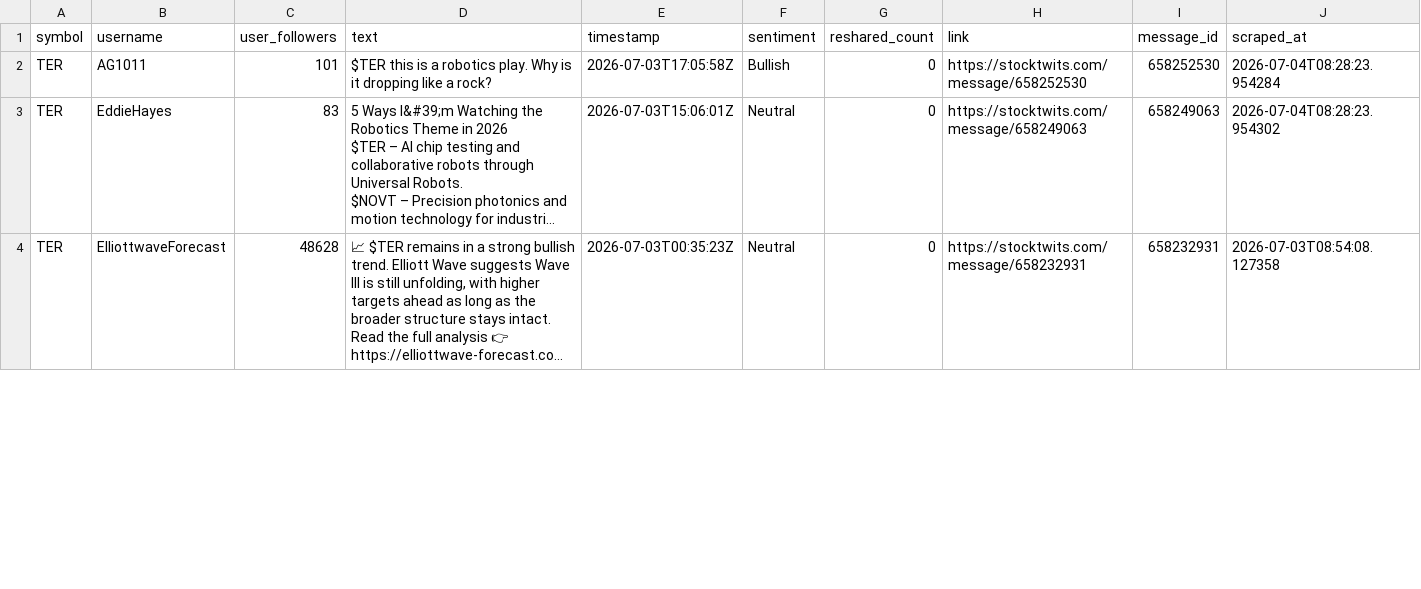
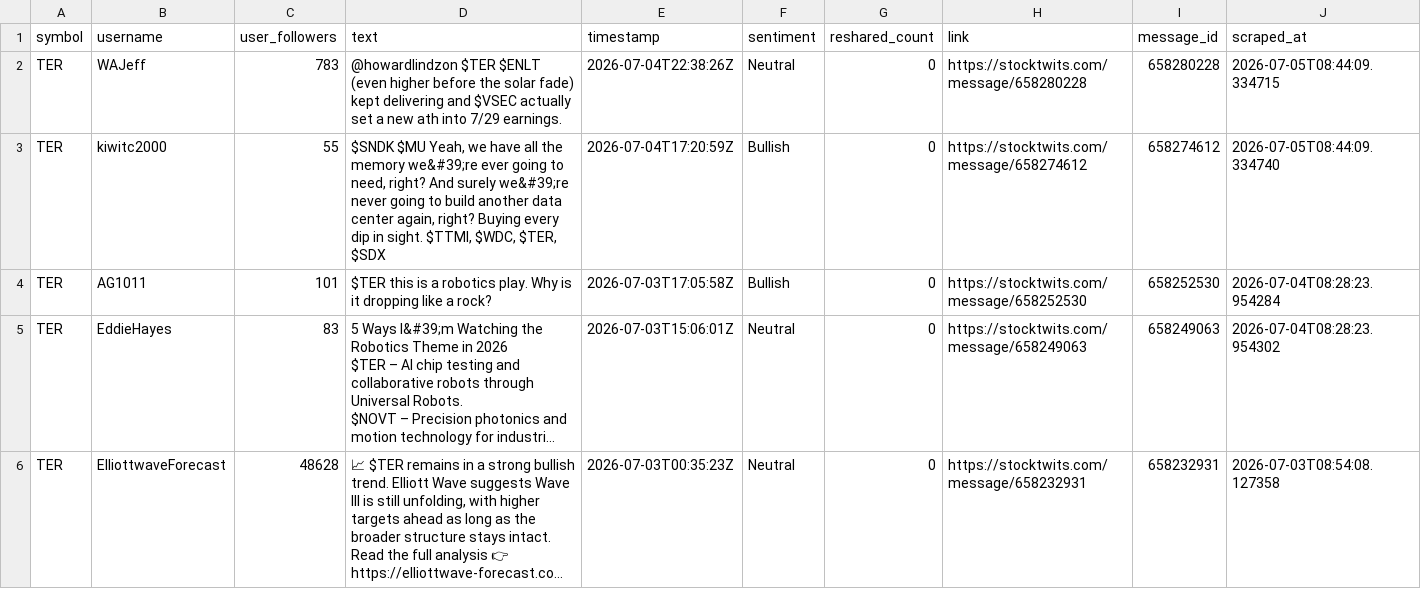
Before and after one commit to ashleyhu3/rays-research, a CSV file: stocktwits/Stocktwits-Scraper-main/data/api_tweets_ter.csv, drawn as a sheet; only a part is shown; long unchanged cells end in ….

```diff
--- a/stocktwits/Stocktwits-Scraper-main/data/api_tweets_ter.csv
+++ b/stocktwits/Stocktwits-Scraper-main/data/api_tweets_ter.csv
@@ -1,2 +1,4 @@
 symbol,username,user_followers,text,timestamp,sentiment,reshared_count,link,message_id,scraped_at
+TER,WAJeff,783,@howardlindzon $TER $ENLT (even higher before the solar fade) kept delivering and $VSEC actually set a new ath into 7/29 earnings.,2026-07-04T22:38:26Z,Neutral,0,https://stocktwits.com/message/658280228,658280228,2026-07-05T08:44:09.334715
+TER,kiwitc2000,55,"$SNDK $MU Yeah, we have all the memory we&#39;re ever going to need, right? And surely we&#39;re never going to build another data center again, right? Buying every dip in sight. $TTMI, $WDC, $TER, $SDX",2026-07-04T17:20:59Z,Bullish,0,https://stocktwits.com/message/658274612,658274612,2026-07-05T08:44:09.334740
 TER,AG1011,101,$TER this is a robotics play. Why is it dropping like a rock?,2026-07-03T17:05:58Z,Bullish,0,https://stocktwits.com/message/658252530,658252530,2026-07-04T08:28:23.954284
```
Also changed, not shown: stocktwits/Stocktwits-Scraper-main/data/api_tweets_aph.csv, stocktwits/Stocktwits-Scraper-main/data/api_tweets_cien.csv, 9 other files.
